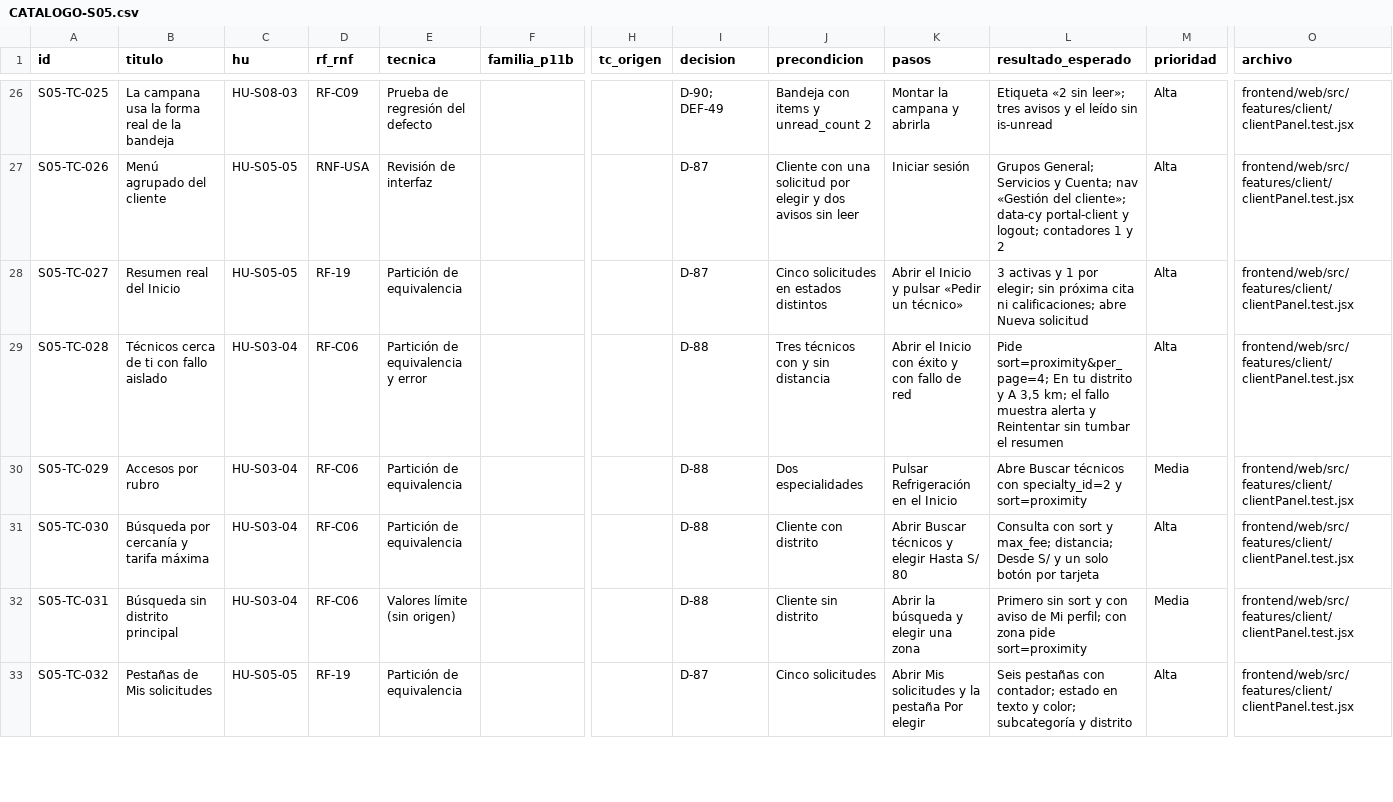
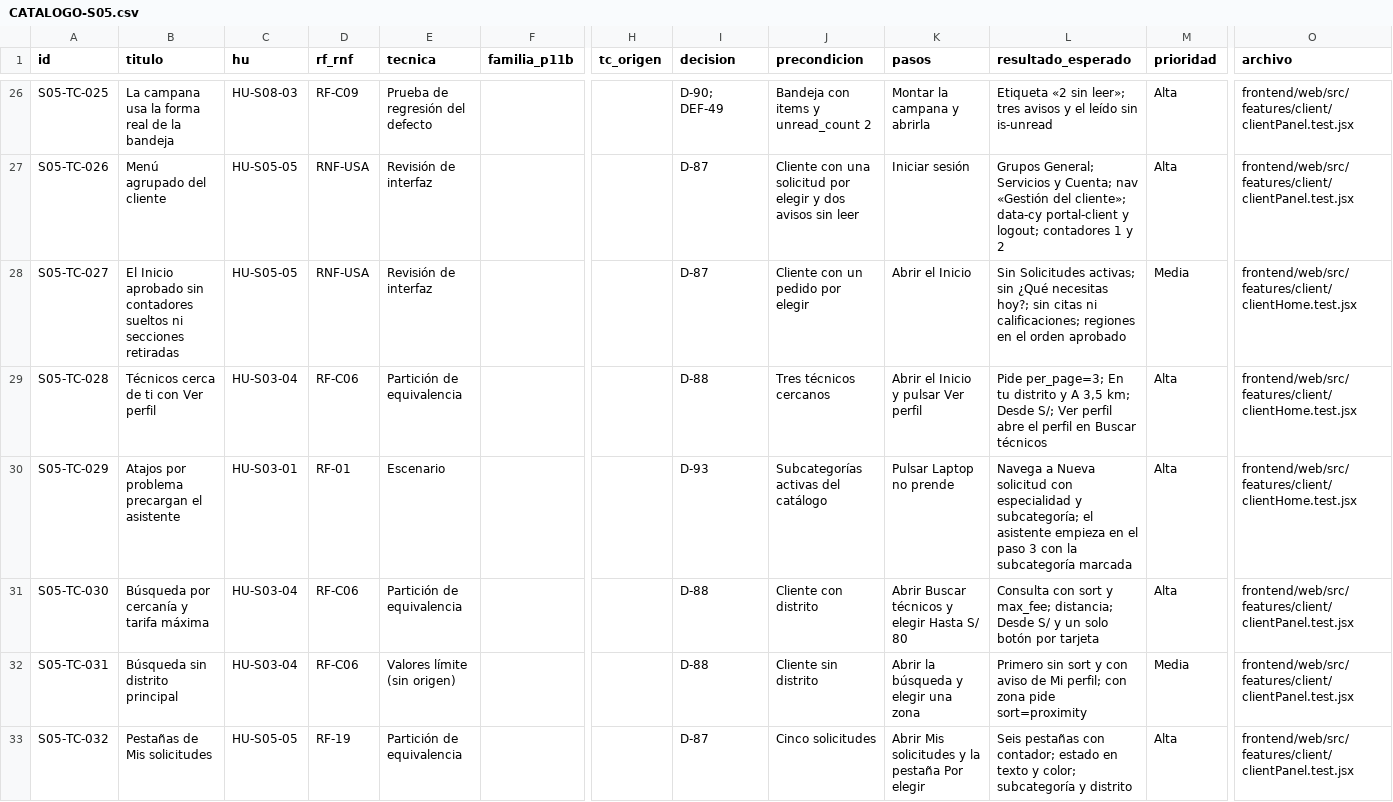
Before and after one commit to grupopruebas41/TecnicoYA-Huancayo, a CSV file: docs/documentacion/plan-pruebas-v3/sprint-05/CATALOGO-S05.csv, drawn as a sheet; only a part is shown, gaps mark what is left out; the diff covers the shown part only; the diff names each change by its address in the sheet, - before the commit and + after, or states it on an @@ line.

```diff
--- a/docs/documentacion/plan-pruebas-v3/sprint-05/CATALOGO-S05.csv
+++ b/docs/documentacion/plan-pruebas-v3/sprint-05/CATALOGO-S05.csv
-B28 (titulo): Resumen real del Inicio
+B28 (titulo): El Inicio aprobado sin contadores sueltos ni secciones retiradas
-D28 (rf_rnf): RF-19
+D28 (rf_rnf): RNF-USA
-E28 (tecnica): Partición de equivalencia
+E28 (tecnica): Revisión de interfaz
-J28 (precondicion): Cinco solicitudes en estados distintos
+J28 (precondicion): Cliente con un pedido por elegir
-K28 (pasos): Abrir el Inicio y pulsar «Pedir un técnico»
+K28 (pasos): Abrir el Inicio
-L28 (resultado_esperado): 3 activas y 1 por elegir; sin próxima cita ni calificaciones; abre Nueva solicitud
+L28 (resultado_esperado): Sin Solicitudes activas; sin ¿Qué necesitas hoy?; sin citas ni calificaciones; regiones en el orden aprobado
-M28 (prioridad): Alta
+M28 (prioridad): Media
-O28:O30 (archivo): frontend/web/src/features/client/clientPanel.test.jsx
+O28:O30 (archivo): frontend/web/src/features/client/clientHome.test.jsx
-B29 (titulo): Técnicos cerca de ti con fallo aislado
+B29 (titulo): Técnicos cerca de ti con Ver perfil
-E29 (tecnica): Partición de equivalencia y error
+E29 (tecnica): Partición de equivalencia
-J29 (precondicion): Tres técnicos con y sin distancia
+J29 (precondicion): Tres técnicos cercanos
-K29 (pasos): Abrir el Inicio con éxito y con fallo de red
+K29 (pasos): Abrir el Inicio y pulsar Ver perfil
-L29 (resultado_esperado): Pide sort=proximity&per_page=4; En tu distrito y A 3,5 km; el fallo muestra alerta y Reintentar sin tumbar el resumen
+L29 (resultado_esperado): Pide per_page=3; En tu distrito y A 3,5 km; Desde S/; Ver perfil abre el perfil en Buscar técnicos
-B30 (titulo): Accesos por rubro
+B30 (titulo): Atajos por problema precargan el asistente
-C30 (hu): HU-S03-04
+C30 (hu): HU-S03-01
-D30 (rf_rnf): RF-C06
+D30 (rf_rnf): RF-01
-E30 (tecnica): Partición de equivalencia
+E30 (tecnica): Escenario
-I30 (decision): D-88
+I30 (decision): D-93
-J30 (precondicion): Dos especialidades
+J30 (precondicion): Subcategorías activas del catálogo
-K30 (pasos): Pulsar Refrigeración en el Inicio
+K30 (pasos): Pulsar Laptop no prende
-L30 (resultado_esperado): Abre Buscar técnicos con specialty_id=2 y sort=proximity
+L30 (resultado_esperado): Navega a Nueva solicitud con especialidad y subcategoría; el asistente empieza en el paso 3 con la subcategoría marcada
-M30 (prioridad): Media
+M30 (prioridad): Alta
```
Also changed, not shown: 11 added rows and 16 edited cells elsewhere in this file, 54 other files.
